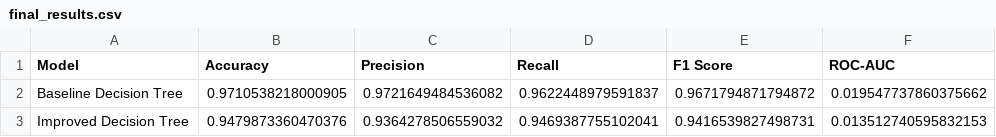
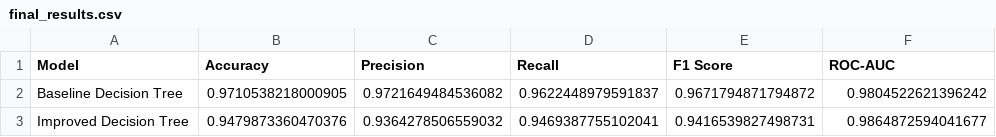
Before and after one commit to sejal-verse/breast-cancer-ml-model-testing, a CSV file: reports/final_results.csv, drawn as a sheet.

Commit message:
Refine model tuning and final evaluation

```diff
--- a/reports/final_results.csv
+++ b/reports/final_results.csv
@@ -1,3 +1,3 @@
 Model,Accuracy,Precision,Recall,F1 Score,ROC-AUC
-Baseline Decision Tree,0.9710538218000905,0.9721649484536082,0.9622448979591837,0.9671794871794872,0.019547737860375662
-Improved Decision Tree,0.9479873360470376,0.9364278506559032,0.9469387755102041,0.9416539827498731,0.013512740595832153
+Baseline Decision Tree,0.9710538218000905,0.9721649484536082,0.9622448979591837,0.9671794871794872,0.9804522621396242
+Improved Decision Tree,0.9479873360470376,0.9364278506559032,0.9469387755102041,0.9416539827498731,0.9864872594041677
```
Also changed, not shown: 2 other files.
